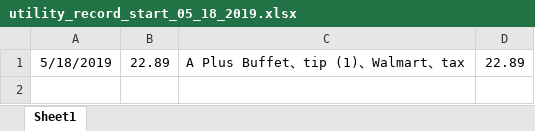
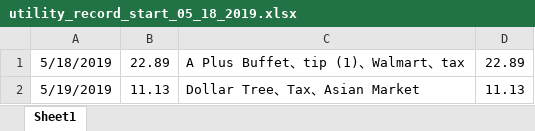
Before and after one commit to jiaqixu/personal_utility, an Excel workbook: utility_record_start_05_18_2019.xlsx, sheet Sheet1, drawn as a sheet; values as stored, in another font and other column widths than the file's, no borders; the diff names each change by its address in the sheet, - before the commit and + after, or states it on an @@ line.

Commit message:
add day 05/19/2019

```diff
--- a/utility_record_start_05_18_2019.xlsx (sheet Sheet1)
+++ b/utility_record_start_05_18_2019.xlsx (sheet Sheet1)
+row 2: 5/19/2019 | 11.13 | Dollar Tree、Tax、Asian Market | 11.13
```
